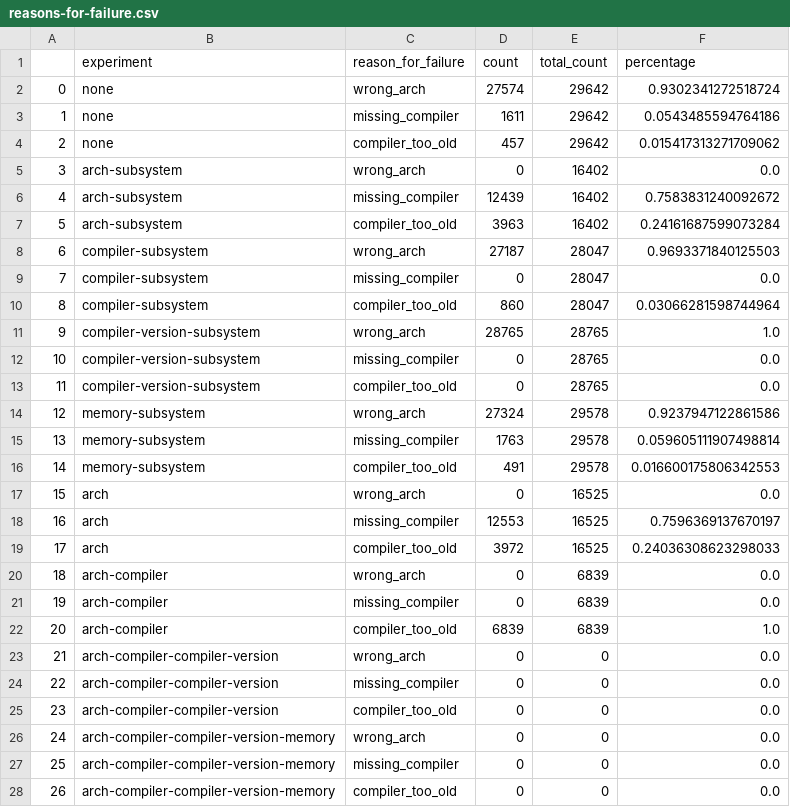
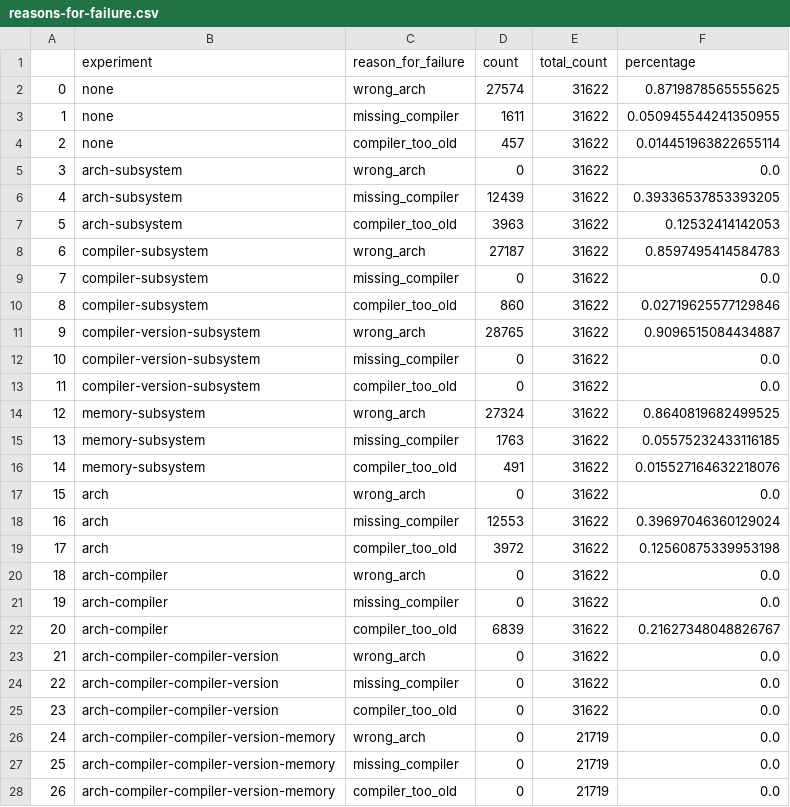
Before and after one commit to converged-computing/rainbow-experiments, a CSV file: experiments/simulation-spack-build-0/img/reasons-for-failure.csv, drawn as a sheet; only a part is shown; the diff covers the shown part only.

Commit message:
fix: total counts percentage
Signed-off-by: vsoch <vsoch@users.noreply.github.com>

```diff
--- a/experiments/simulation-spack-build-0/img/reasons-for-failure.csv
+++ b/experiments/simulation-spack-build-0/img/reasons-for-failure.csv
@@ -1,28 +1,28 @@
 ,experiment,reason_for_failure,count,total_count,percentage
-0,none,wrong_arch,27574,29642,0.9302341272518724
-1,none,missing_compiler,1611,29642,0.0543485594764186
-2,none,compiler_too_old,457,29642,0.015417313271709062
-3,arch-subsystem,wrong_arch,0,16402,0.0
-4,arch-subsystem,missing_compiler,12439,16402,0.7583831240092672
-5,arch-subsystem,compiler_too_old,3963,16402,0.24161687599073284
-6,compiler-subsystem,wrong_arch,27187,28047,0.9693371840125503
-7,compiler-subsystem,missing_compiler,0,28047,0.0
-8,compiler-subsystem,compiler_too_old,860,28047,0.03066281598744964
-9,compiler-version-subsystem,wrong_arch,28765,28765,1.0
-10,compiler-version-subsystem,missing_compiler,0,28765,0.0
-11,compiler-version-subsystem,compiler_too_old,0,28765,0.0
-12,memory-subsystem,wrong_arch,27324,29578,0.9237947122861586
-13,memory-subsystem,missing_compiler,1763,29578,0.059605111907498814
-14,memory-subsystem,compiler_too_old,491,29578,0.016600175806342553
-15,arch,wrong_arch,0,16525,0.0
-16,arch,missing_compiler,12553,16525,0.7596369137670197
-17,arch,compiler_too_old,3972,16525,0.24036308623298033
-18,arch-compiler,wrong_arch,0,6839,0.0
-19,arch-compiler,missing_compiler,0,6839,0.0
-20,arch-compiler,compiler_too_old,6839,6839,1.0
-21,arch-compiler-compiler-version,wrong_arch,0,0,0.0
-22,arch-compiler-compiler-version,missing_compiler,0,0,0.0
-23,arch-compiler-compiler-version,compiler_too_old,0,0,0.0
-24,arch-compiler-compiler-version-memory,wrong_arch,0,0,0.0
-25,arch-compiler-compiler-version-memory,missing_compiler,0,0,0.0
-26,arch-compiler-compiler-version-memory,compiler_too_old,0,0,0.0
+0,none,wrong_arch,27574,31622,0.8719878565555625
+1,none,missing_compiler,1611,31622,0.050945544241350955
+2,none,compiler_too_old,457,31622,0.014451963822655114
+3,arch-subsystem,wrong_arch,0,31622,0.0
+4,arch-subsystem,missing_compiler,12439,31622,0.39336537853393205
+5,arch-subsystem,compiler_too_old,3963,31622,0.12532414142053
+6,compiler-subsystem,wrong_arch,27187,31622,0.8597495414584783
+7,compiler-subsystem,missing_compiler,0,31622,0.0
+8,compiler-subsystem,compiler_too_old,860,31622,0.02719625577129846
+9,compiler-version-subsystem,wrong_arch,28765,31622,0.9096515084434887
+10,compiler-version-subsystem,missing_compiler,0,31622,0.0
+11,compiler-version-subsystem,compiler_too_old,0,31622,0.0
+12,memory-subsystem,wrong_arch,27324,31622,0.8640819682499525
+13,memory-subsystem,missing_compiler,1763,31622,0.05575232433116185
+14,memory-subsystem,compiler_too_old,491,31622,0.015527164632218076
+15,arch,wrong_arch,0,31622,0.0
+16,arch,missing_compiler,12553,31622,0.39697046360129024
+17,arch,compiler_too_old,3972,31622,0.12560875339953198
+18,arch-compiler,wrong_arch,0,31622,0.0
+19,arch-compiler,missing_compiler,0,31622,0.0
+20,arch-compiler,compiler_too_old,6839,31622,0.21627348048826767
+21,arch-compiler-compiler-version,wrong_arch,0,31622,0.0
+22,arch-compiler-compiler-version,missing_compiler,0,31622,0.0
+23,arch-compiler-compiler-version,compiler_too_old,0,31622,0.0
+24,arch-compiler-compiler-version-memory,wrong_arch,0,21719,0.0
+25,arch-compiler-compiler-version-memory,missing_compiler,0,21719,0.0
+26,arch-compiler-compiler-version-memory,compiler_too_old,0,21719,0.0
```
Also changed, not shown: 6 edited cells elsewhere in this file, 2 other files.
